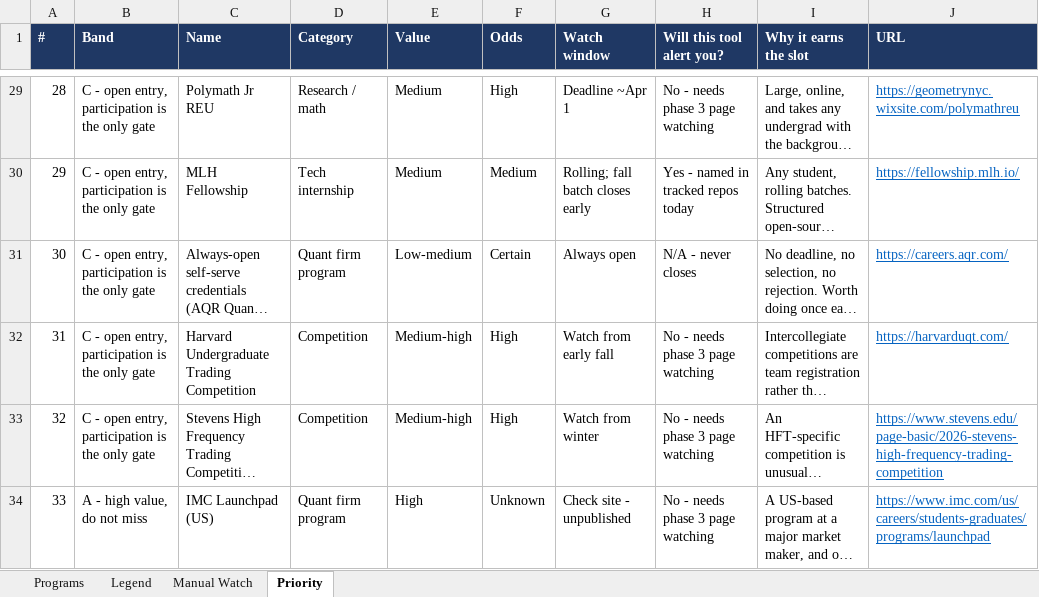
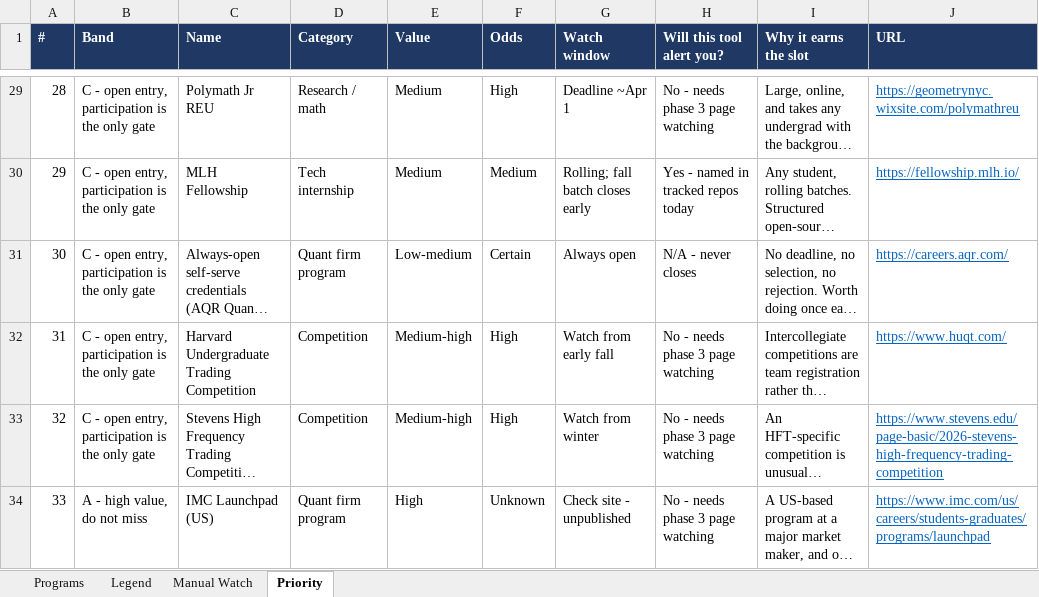
Before and after one commit to YeziShanYang/Internship-Opportunity-Aggregator, an Excel workbook: out/programs.xlsx, sheet Priority, drawn as a sheet; only a part is shown, gaps mark what is left out; long unchanged cells end in …; values as stored, in another font and other column widths than the file's, no borders; the diff names each change by its address in the sheet, - before the commit and + after, or states it on an @@ line.

```diff
--- a/out/programs.xlsx (sheet Priority)
+++ b/out/programs.xlsx (sheet Priority)
-J32 (URL): https://harvarduqt.com/
+J32 (URL): https://www.huqt.com/
```
Also changed, not shown: sheet Programs, 2 other files.
